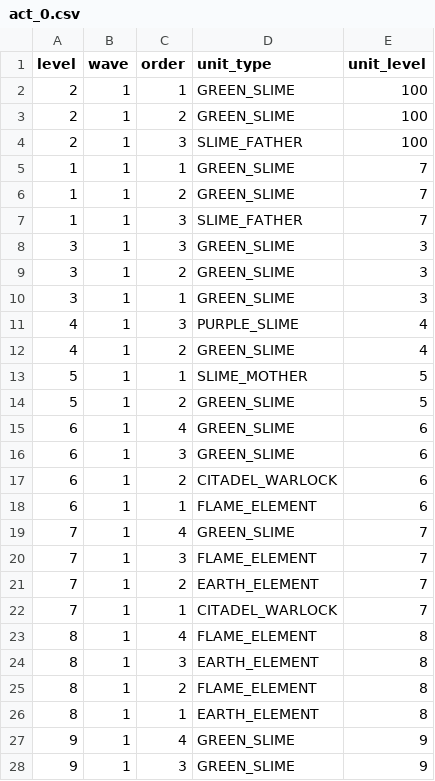
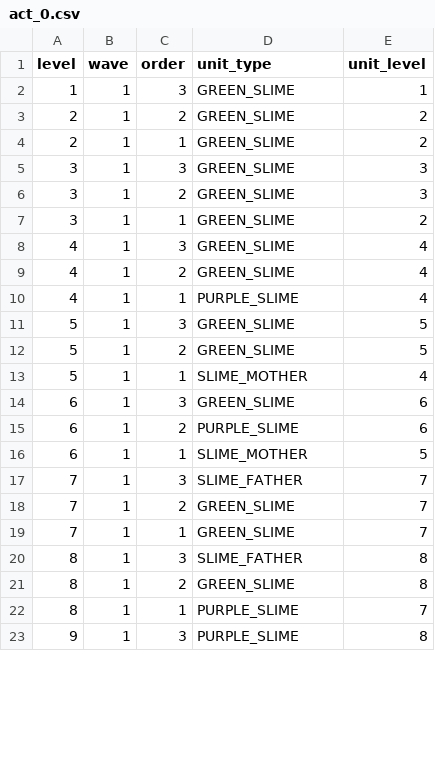
Before and after one commit to iSperia/swipe7th, a CSV file: android/android/assets/act_0.csv, drawn as a sheet; only a part is shown; the diff covers the shown part only.

```diff
--- a/android/android/assets/act_0.csv
+++ b/android/android/assets/act_0.csv
@@ -1,28 +1,23 @@
 level,wave,order,unit_type,unit_level
-2,1,1,GREEN_SLIME,100
-2,1,2,GREEN_SLIME,100
-2,1,3,SLIME_FATHER,100
-1,1,1,GREEN_SLIME,7
-1,1,2,GREEN_SLIME,7
-1,1,3,SLIME_FATHER,7
+1,1,3,GREEN_SLIME,1
+2,1,2,GREEN_SLIME,2
+2,1,1,GREEN_SLIME,2
 3,1,3,GREEN_SLIME,3
 3,1,2,GREEN_SLIME,3
-3,1,1,GREEN_SLIME,3
-4,1,3,PURPLE_SLIME,4
+3,1,1,GREEN_SLIME,2
+4,1,3,GREEN_SLIME,4
 4,1,2,GREEN_SLIME,4
-5,1,1,SLIME_MOTHER,5
+4,1,1,PURPLE_SLIME,4
+5,1,3,GREEN_SLIME,5
 5,1,2,GREEN_SLIME,5
-6,1,4,GREEN_SLIME,6
+5,1,1,SLIME_MOTHER,4
 6,1,3,GREEN_SLIME,6
-6,1,2,CITADEL_WARLOCK,6
-6,1,1,FLAME_ELEMENT,6
-7,1,4,GREEN_SLIME,7
-7,1,3,FLAME_ELEMENT,7
-7,1,2,EARTH_ELEMENT,7
-7,1,1,CITADEL_WARLOCK,7
-8,1,4,FLAME_ELEMENT,8
-8,1,3,EARTH_ELEMENT,8
-8,1,2,FLAME_ELEMENT,8
-8,1,1,EARTH_ELEMENT,8
-9,1,4,GREEN_SLIME,9
-9,1,3,GREEN_SLIME,9
+6,1,2,PURPLE_SLIME,6
+6,1,1,SLIME_MOTHER,5
+7,1,3,SLIME_FATHER,7
+7,1,2,GREEN_SLIME,7
+7,1,1,GREEN_SLIME,7
+8,1,3,SLIME_FATHER,8
+8,1,2,GREEN_SLIME,8
+8,1,1,PURPLE_SLIME,7
+9,1,3,PURPLE_SLIME,8
```
Also changed, not shown: 4 removed rows and 13 edited cells elsewhere in this file, 7 other files.
